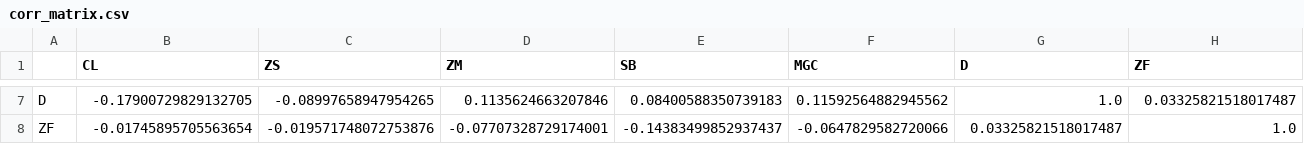
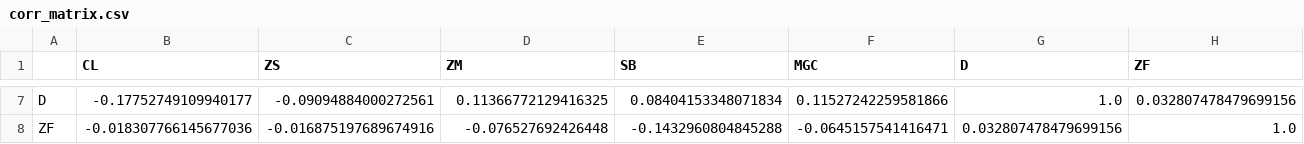
Before and after one commit to foscoa/Qcore, a CSV file: Q_Pareto_Transaction_History/Data/corr_matrix.csv, drawn as a sheet; only a part is shown, gaps mark what is left out; the diff covers the shown part only; the diff names each change by its address in the sheet, - before the commit and + after, or states it on an @@ line.

```diff
--- a/Q_Pareto_Transaction_History/Data/corr_matrix.csv
+++ b/Q_Pareto_Transaction_History/Data/corr_matrix.csv
-B7 (CL): -0.17900729829132705
+B7 (CL): -0.17752749109940177
-C7 (ZS): -0.08997658947954265
+C7 (ZS): -0.09094884000272561
-D7 (ZM): 0.1135624663207846
+D7 (ZM): 0.11366772129416325
-E7 (SB): 0.08400588350739183
+E7 (SB): 0.08404153348071834
-F7 (MGC): 0.11592564882945562
+F7 (MGC): 0.11527242259581866
-H7 (ZF): 0.03325821518017487
+H7 (ZF): 0.032807478479699156
-B8 (CL): -0.01745895705563654
+B8 (CL): -0.018307766145677036
-C8 (ZS): -0.019571748072753876
+C8 (ZS): -0.016875197689674916
-D8 (ZM): -0.07707328729174001
+D8 (ZM): -0.076527692426448
-E8 (SB): -0.14383499852937437
+E8 (SB): -0.1432960804845288
-F8 (MGC): -0.0647829582720066
+F8 (MGC): -0.0645157541416471
-G8 (D): 0.03325821518017487
+G8 (D): 0.032807478479699156
```
Also changed, not shown: 30 edited cells elsewhere in this file, Q_Pareto_Transaction_History/Data/open_risks.csv, futures_contract_specs.csv, 8 other files.
